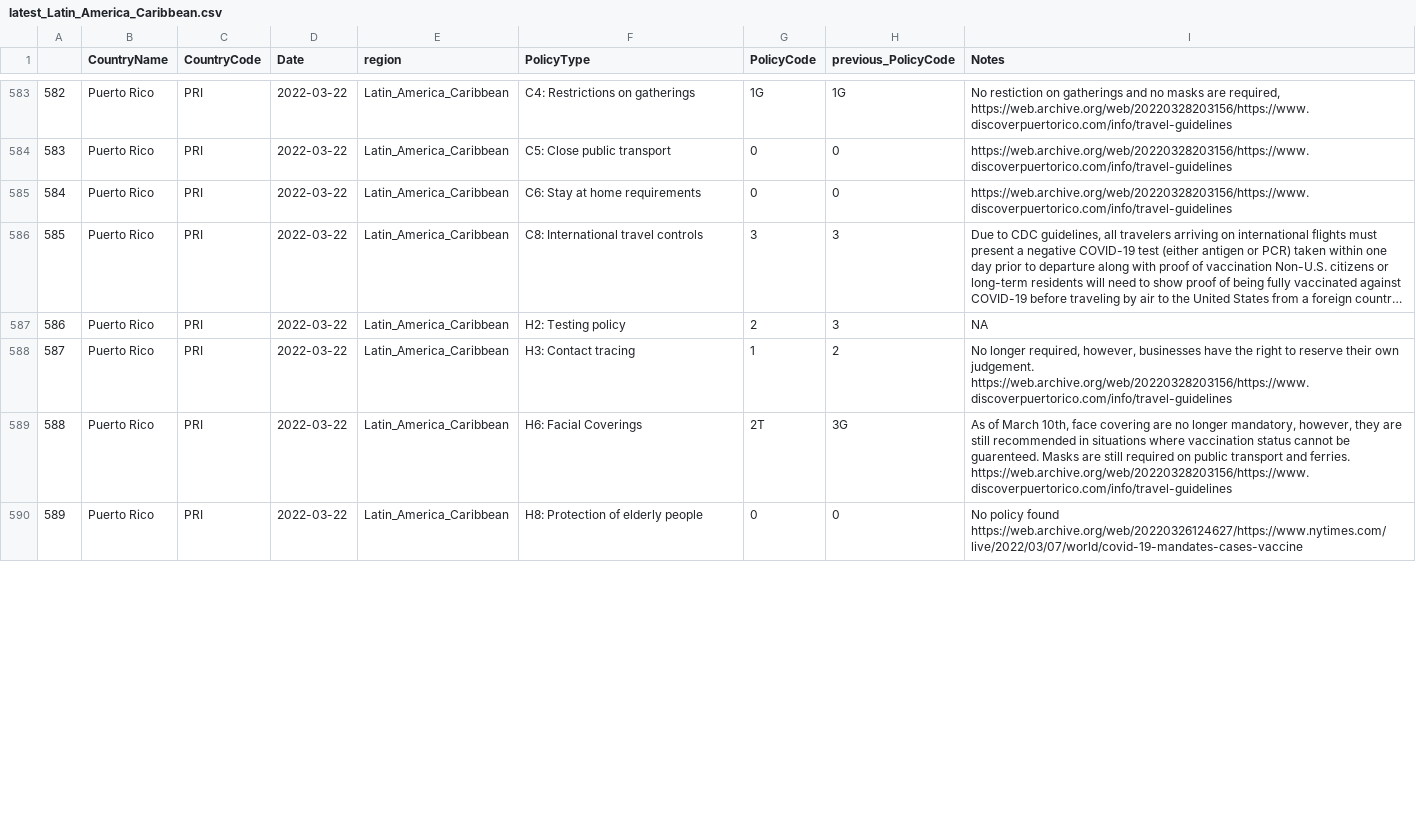
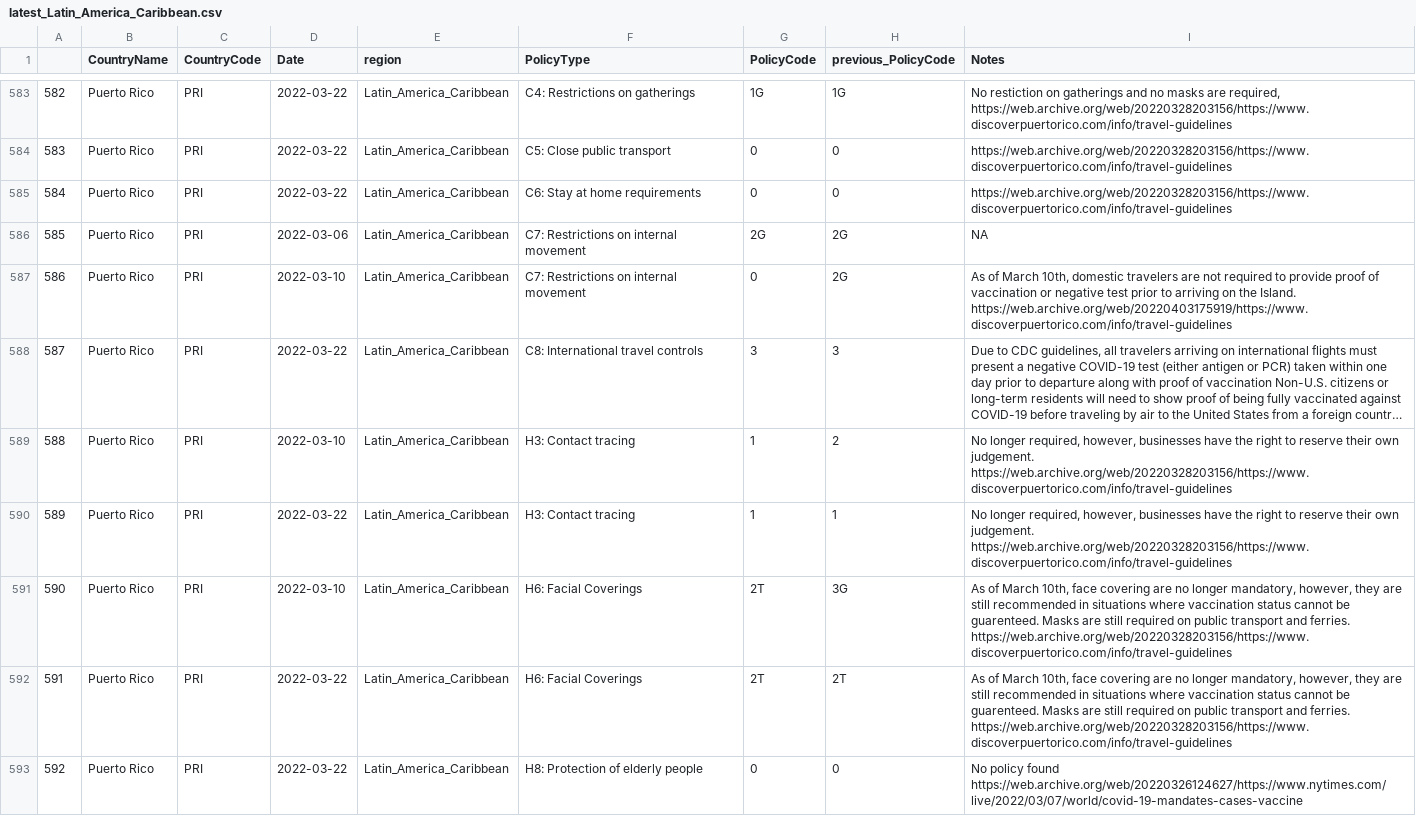
Before and after one commit to tatlowhelen/covid-policy-scratchpad, a CSV file: regional_changes/latest_Latin_America_Caribbean.csv, drawn as a sheet; only a part is shown, gaps mark what is left out; long unchanged cells end in …; addresses are those after the commit; the diff covers the shown part only; the diff names each change by its address in the sheet, - before the commit and + after, or states it on an @@ line.

```diff
--- a/regional_changes/latest_Latin_America_Caribbean.csv
+++ b/regional_changes/latest_Latin_America_Caribbean.csv
+row 586: 585 | Puerto Rico | PRI | 2022-03-06 | Latin_America_Caribbean | C7: Restrictions on internal movement | 2G | 2G | NA
+row 587: 586 | Puerto Rico | PRI | 2022-03-10 | Latin_America_Caribbean | C7: Restrictions on internal movement | 0 | 2G | As of March 10th, domestic travelers are not required to provide proof of vaccination or negative test prior to arriving on the Island. https://web.archive.org/web/20220403175919/https://www.discoverpuertorico.com/info/travel-guidelines
@@ column A renumbered from row 588 down @@
-D589 (Date): 2022-03-22
+D589 (Date): 2022-03-10
-F589 (PolicyType): H2: Testing policy
+F589 (PolicyType): H3: Contact tracing
-G589 (PolicyCode): 2
+G589 (PolicyCode): 1
-H589 (previous_PolicyCode): 3
+H589 (previous_PolicyCode): 2
-I589 (Notes): NA
+I589 (Notes): No longer required, however, businesses have the right to reserve their own judgement. https://web.archive.org/web/20220328203156/https://www.discoverpuertorico.com/info/travel-guidelines
-H590 (previous_PolicyCode): 2
+H590 (previous_PolicyCode): 1
-D591 (Date): 2022-03-22
+D591 (Date): 2022-03-10
+row 592: 591 | Puerto Rico | PRI | 2022-03-22 | Latin_America_Caribbean | H6: Facial Coverings | 2T | 2T | As of March 10th, face covering are no longer mandatory, however, they are still recommended in situations where vaccination status cannot be guarenteed. Masks are still required on public transport and ferries. https://web.archive.org/web/20220328203156/https://www.discoverpuertorico.com/info/travel-guidelines
```
Also changed, not shown: 10 added rows and 3 edited cells elsewhere in this file, regional_changes/latest_North_America.csv, regional_changes/latest_sub_Saharan_Africa.csv, 14 other files.
